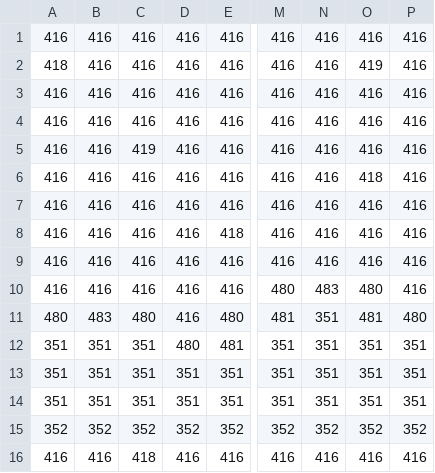
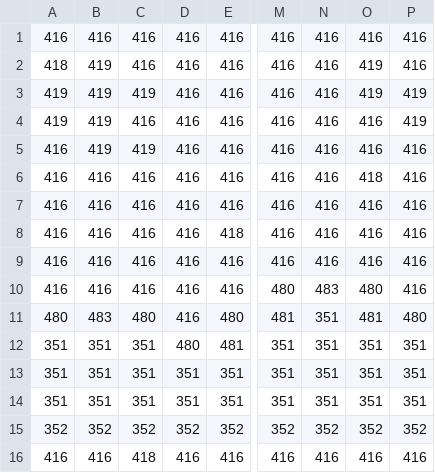
Before and after one commit to 84115/phaser-generative-cave-explorer, a CSV file: static/assets/tile/omega-10.csv, drawn as a sheet; only a part is shown, gaps mark what is left out; the diff names each change by its address in the sheet, - before the commit and + after, or states it on an @@ line.

```diff
--- a/static/assets/tile/omega-10.csv
+++ b/static/assets/tile/omega-10.csv
-B2:B5: 416
+B2:B5: 419
-A3:A4: 416
+A3:A4: 419
-C3: 416
+C3: 419
-O3: 416
+O3: 419
-P3:P4: 416
+P3:P4: 419
```
Also changed, not shown: static/assets/tile/omega-11.csv, static/assets/tile/omega-12.csv, 17 other files.
